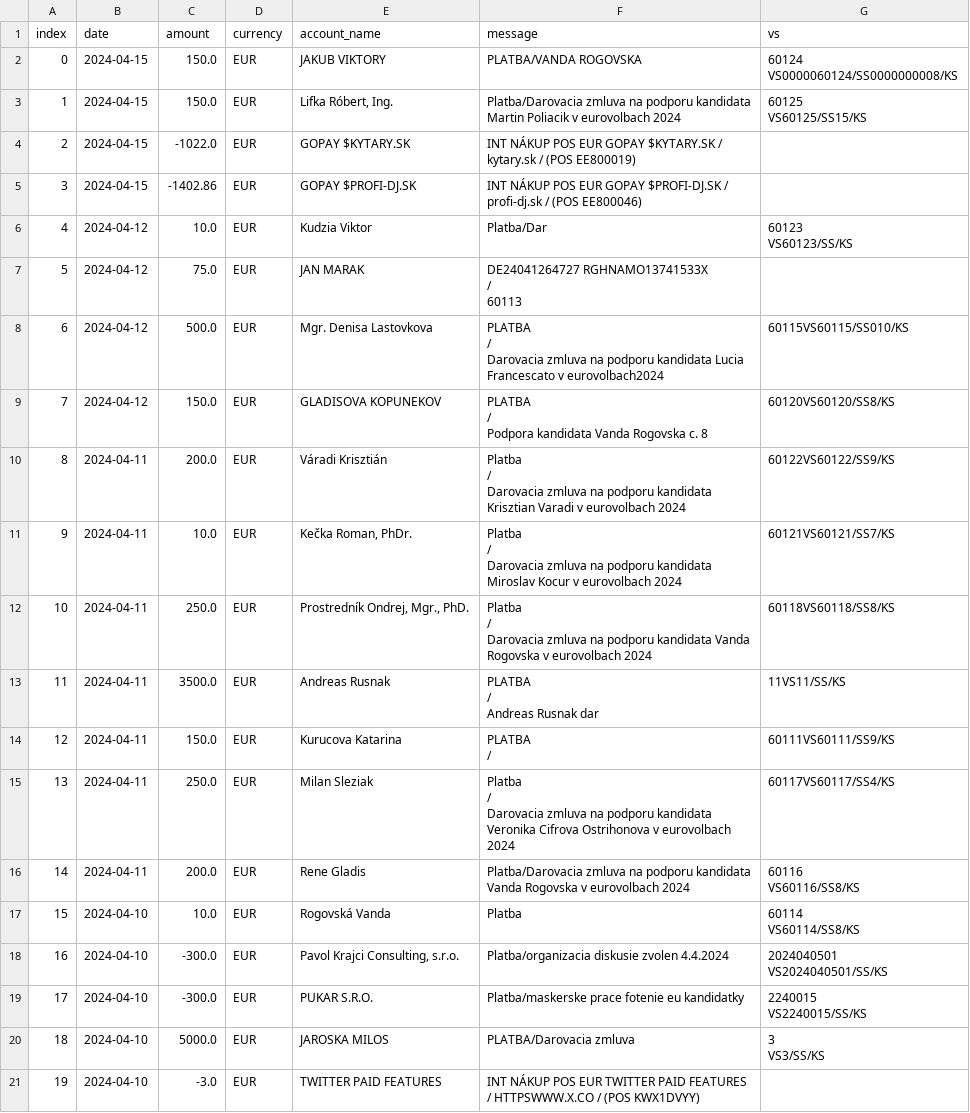
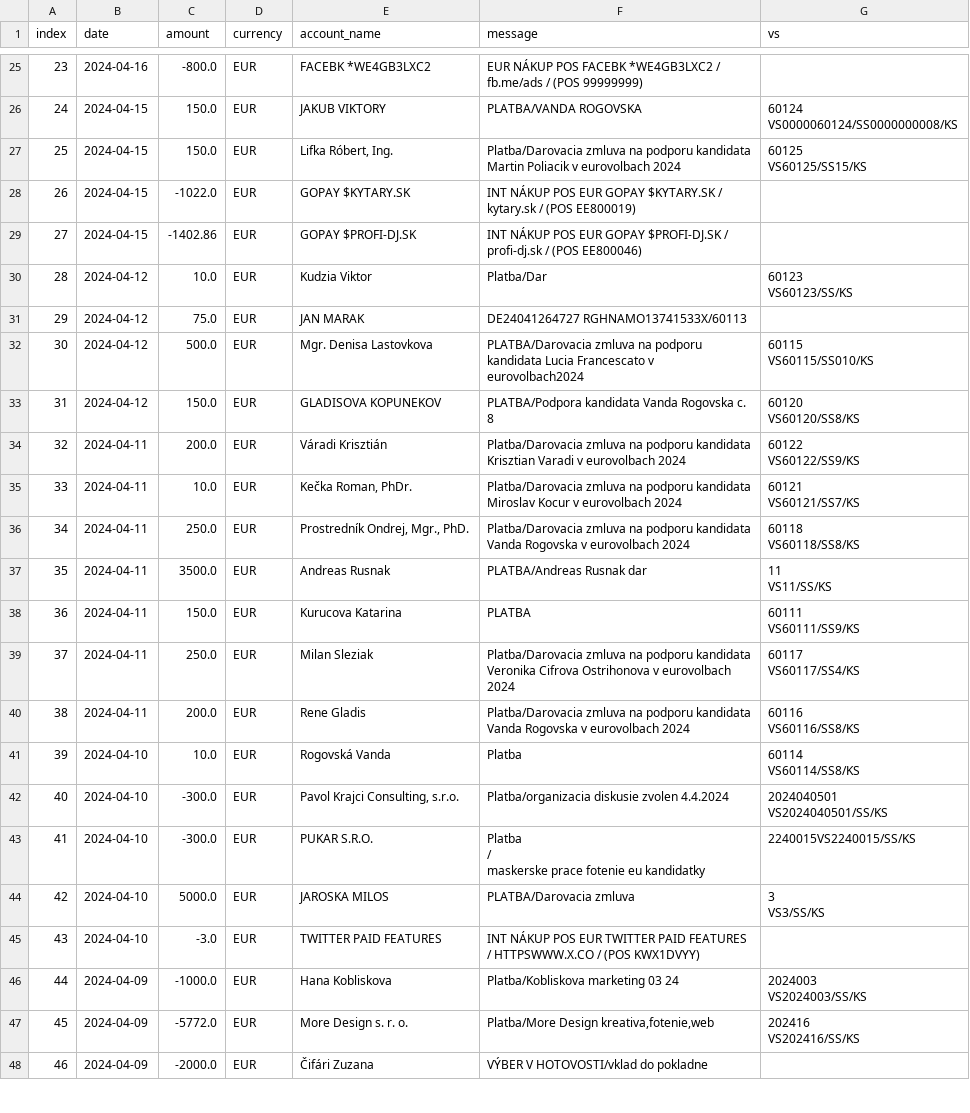
Before and after one commit to matusv/eu-elections-slovakia-2024, a CSV file: accounts/Progresívne Slovensko 2947164568.csv, drawn as a sheet; only a part is shown, gaps mark what is left out; the shorter side is filled out with more unchanged rows; addresses are those after the commit; ↵ is a line break in a cell; the diff covers the shown part only; the diff names each change by its address in the sheet, - before the commit and + after, or states it on an @@ line.

```diff
--- a/accounts/Progresívne Slovensko 2947164568.csv
+++ b/accounts/Progresívne Slovensko 2947164568.csv
+row 25: 23 | 2024-04-16 | -800.0 | EUR | FACEBK *WE4GB3LXC2 | EUR NÁKUP POS FACEBK *WE4GB3LXC2 / fb.me/ads / (POS 99999999)
@@ column A (index) renumbered from row 26 down @@
-F31 (message): DE24041264727 RGHNAMO13741533X ↵ / ↵ 60113
+F31 (message): DE24041264727 RGHNAMO13741533X/60113
-F32 (message): PLATBA ↵ / ↵ Darovacia zmluva na…
+F32 (message): PLATBA/Darovacia zmluva na…
-G32 (vs): 60115VS60115/SS010/KS
+G32 (vs): 60115 ↵ VS60115/SS010/KS
-F33 (message): PLATBA ↵ / ↵ Podpora kandidata Vanda Rogovska c. 8
+F33 (message): PLATBA/Podpora kandidata Vanda Rogovska c. 8
-G33 (vs): 60120VS60120/SS8/KS
+G33 (vs): 60120 ↵ VS60120/SS8/KS
-F34 (message): Platba ↵ / ↵ Darovacia zmluva na…
+F34 (message): Platba/Darovacia zmluva na…
-G34 (vs): 60122VS60122/SS9/KS
+G34 (vs): 60122 ↵ VS60122/SS9/KS
-F35 (message): Platba ↵ / ↵ Darovacia zmluva na…
+F35 (message): Platba/Darovacia zmluva na…
-G35 (vs): 60121VS60121/SS7/KS
+G35 (vs): 60121 ↵ VS60121/SS7/KS
-F36 (message): Platba ↵ / ↵ Darovacia zmluva na…
+F36 (message): Platba/Darovacia zmluva na…
-G36 (vs): 60118VS60118/SS8/KS
+G36 (vs): 60118 ↵ VS60118/SS8/KS
-F37 (message): PLATBA ↵ / ↵ Andreas Rusnak dar
+F37 (message): PLATBA/Andreas Rusnak dar
-G37 (vs): 11VS11/SS/KS
+G37 (vs): 11 ↵ VS11/SS/KS
-F38 (message): PLATBA ↵ /
+F38 (message): PLATBA
-G38 (vs): 60111VS60111/SS9/KS
+G38 (vs): 60111 ↵ VS60111/SS9/KS
-F39 (message): Platba ↵ / ↵ Darovacia zmluva na…
+F39 (message): Platba/Darovacia zmluva na…
-G39 (vs): 60117VS60117/SS4/KS
+G39 (vs): 60117 ↵ VS60117/SS4/KS
-F43 (message): Platba/maskerske prace fotenie eu kandidatky
+F43 (message): Platba ↵ / ↵ maskerske prace fotenie eu kandidatky
-G43 (vs): 2240015 ↵ VS2240015/SS/KS
+G43 (vs): 2240015VS2240015/SS/KS
```
Also changed, not shown: 23 added rows elsewhere in this file, accounts/Aliancia aefea5d295.csv, accounts/Demokrati 2946166297.csv, 7 other files.
